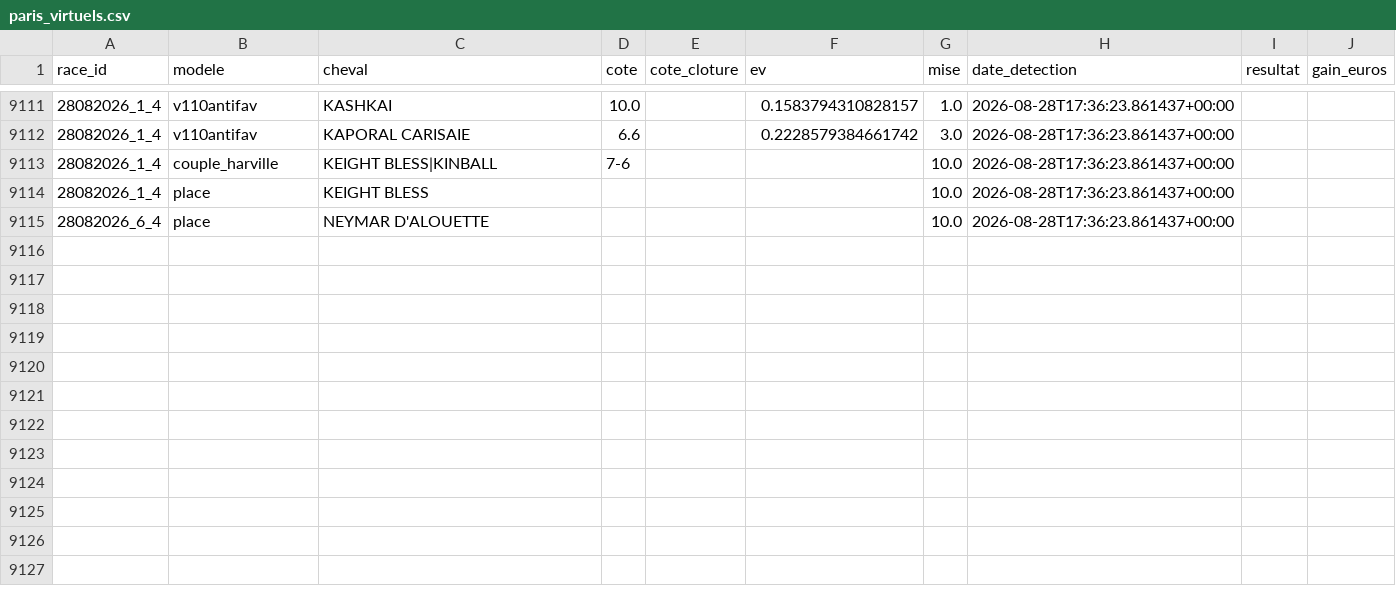
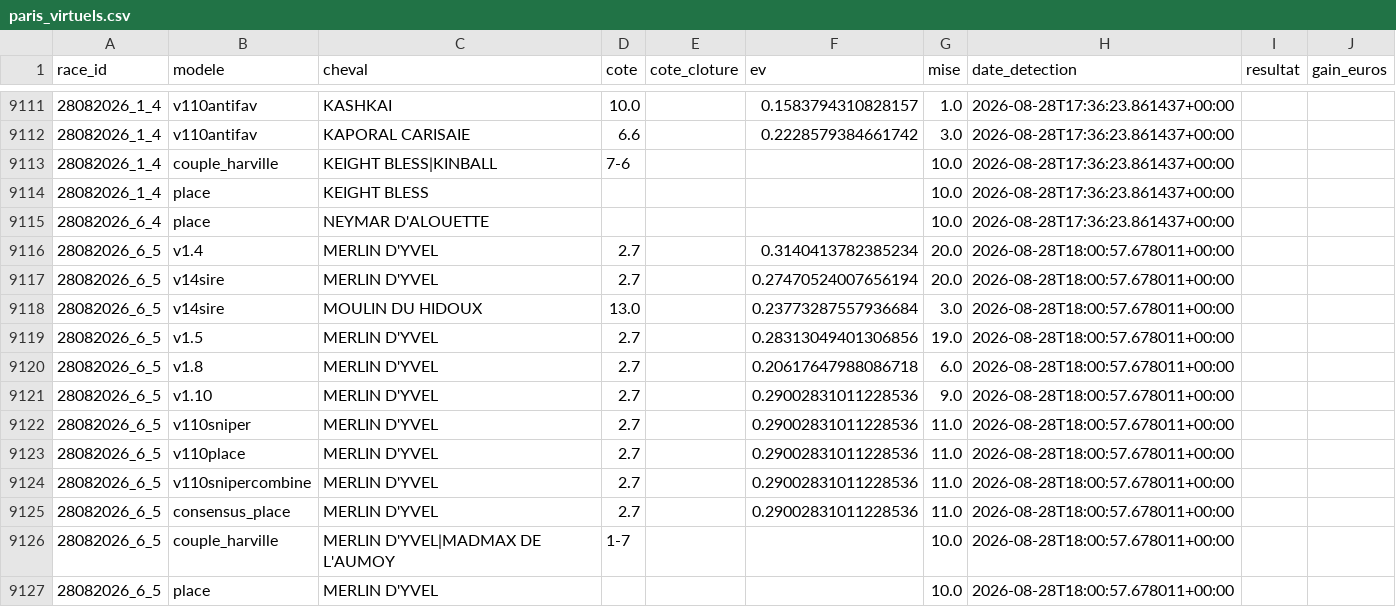
Before and after one commit to Falcon78ux/pmu-paper-trading, a CSV file: paris_virtuels.csv, drawn as a sheet; only a part is shown, gaps mark what is left out; the diff names each change by its address in the sheet, - before the commit and + after, or states it on an @@ line.

```diff
--- a/paris_virtuels.csv
+++ b/paris_virtuels.csv
+row 9116: 28082026_6_5 | v1.4 | MERLIN D'YVEL | 2.7 |  | 0.3140413782385234 | 20.0 | 2026-08-28T18:00:57.678011+00:00
+row 9117: 28082026_6_5 | v14sire | MERLIN D'YVEL | 2.7 |  | 0.27470524007656194 | 20.0 | 2026-08-28T18:00:57.678011+00:00
+row 9118: 28082026_6_5 | v14sire | MOULIN DU HIDOUX | 13.0 |  | 0.23773287557936684 | 3.0 | 2026-08-28T18:00:57.678011+00:00
+row 9119: 28082026_6_5 | v1.5 | MERLIN D'YVEL | 2.7 |  | 0.28313049401306856 | 19.0 | 2026-08-28T18:00:57.678011+00:00
+row 9120: 28082026_6_5 | v1.8 | MERLIN D'YVEL | 2.7 |  | 0.20617647988086718 | 6.0 | 2026-08-28T18:00:57.678011+00:00
+row 9121: 28082026_6_5 | v1.10 | MERLIN D'YVEL | 2.7 |  | 0.29002831011228536 | 9.0 | 2026-08-28T18:00:57.678011+00:00
+row 9122: 28082026_6_5 | v110sniper | MERLIN D'YVEL | 2.7 |  | 0.29002831011228536 | 11.0 | 2026-08-28T18:00:57.678011+00:00
+row 9123: 28082026_6_5 | v110place | MERLIN D'YVEL | 2.7 |  | 0.29002831011228536 | 11.0 | 2026-08-28T18:00:57.678011+00:00
+row 9124: 28082026_6_5 | v110snipercombine | MERLIN D'YVEL | 2.7 |  | 0.29002831011228536 | 11.0 | 2026-08-28T18:00:57.678011+00:00
+row 9125: 28082026_6_5 | consensus_place | MERLIN D'YVEL | 2.7 |  | 0.29002831011228536 | 11.0 | 2026-08-28T18:00:57.678011+00:00
+row 9126: 28082026_6_5 | couple_harville | MERLIN D'YVEL|MADMAX DE L'AUMOY | 1-7 |  |  | 10.0 | 2026-08-28T18:00:57.678011+00:00
+row 9127: 28082026_6_5 | place | MERLIN D'YVEL |  |  |  | 10.0 | 2026-08-28T18:00:57.678011+00:00
```
Also changed, not shown: diagnostic_couverture.csv, 2 other files.
